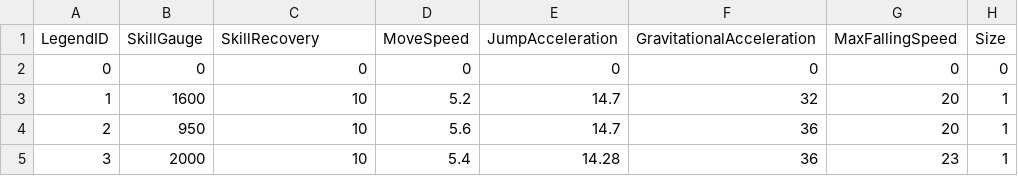
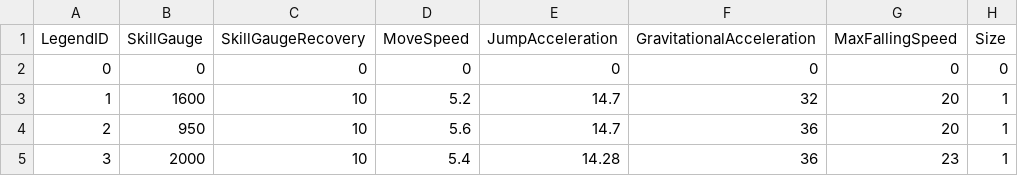
Before and after one commit to KIA-PROGRAMMING-38/Team_ItaCH_SmashLegends, a CSV file: ItaCH_Smash_Legends/Assets/Resources/Data/LegendStatData.csv, drawn as a sheet; only a part is shown; the diff names each change by its address in the sheet, - before the commit and + after, or states it on an @@ line.

Commit message:
[Refactor] Add LegendStatData.Clone()

```diff
--- a/ItaCH_Smash_Legends/Assets/Resources/Data/LegendStatData.csv
+++ b/ItaCH_Smash_Legends/Assets/Resources/Data/LegendStatData.csv
-C1: SkillRecovery
+C1: SkillGaugeRecovery
```
Also changed, not shown: 17 other files.
